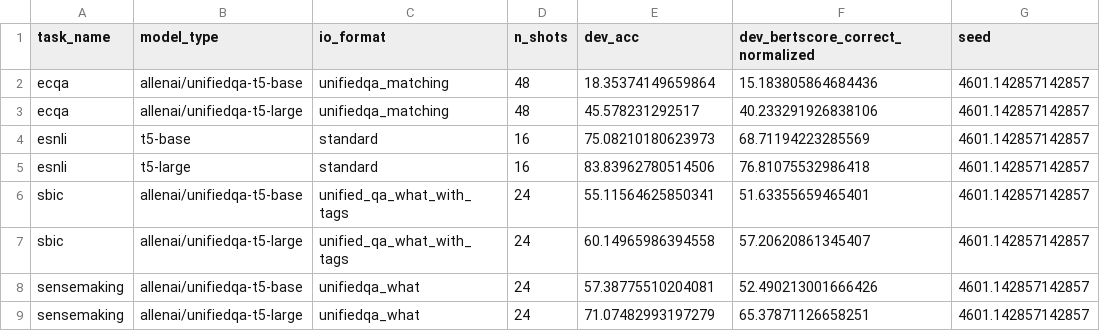
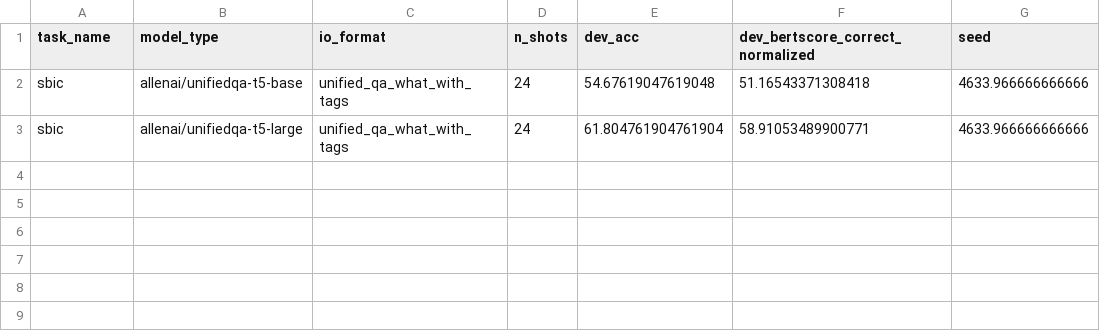
Before and after one commit to SanniM3/predicitons_with_explanations, a CSV file: out_setting11/results.csv, drawn as a sheet.

Commit message:
sbic setting 11 results

```diff
--- a/out_setting11/results.csv
+++ b/out_setting11/results.csv
@@ -1,9 +1,3 @@
 task_name,model_type,io_format,n_shots,dev_acc,dev_bertscore_correct_normalized,seed
-ecqa,allenai/unifiedqa-t5-base,unifiedqa_matching,48,18.35374149659864,15.183805864684436,4601.142857142857
-ecqa,allenai/unifiedqa-t5-large,unifiedqa_matching,48,45.578231292517,40.233291926838106,4601.142857142857
-esnli,t5-base,standard,16,75.08210180623973,68.71194223285569,4601.142857142857
-esnli,t5-large,standard,16,83.83962780514506,76.81075532986418,4601.142857142857
-sbic,allenai/unifiedqa-t5-base,unified_qa_what_with_tags,24,55.11564625850341,51.63355659465401,4601.142857142857
-sbic,allenai/unifiedqa-t5-large,unified_qa_what_with_tags,24,60.14965986394558,57.20620861345407,4601.142857142857
-sensemaking,allenai/unifiedqa-t5-base,unifiedqa_what,24,57.38775510204081,52.490213001666426,4601.142857142857
-sensemaking,allenai/unifiedqa-t5-large,unifiedqa_what,24,71.07482993197279,65.37871126658251,4601.142857142857
+sbic,allenai/unifiedqa-t5-base,unified_qa_what_with_tags,24,54.67619047619048,51.16543371308418,4633.966666666666
+sbic,allenai/unifiedqa-t5-large,unified_qa_what_with_tags,24,61.804761904761904,58.91053489900771,4633.966666666666
```
Also changed, not shown: out_setting11/results_with_std.csv, 1 other file.
